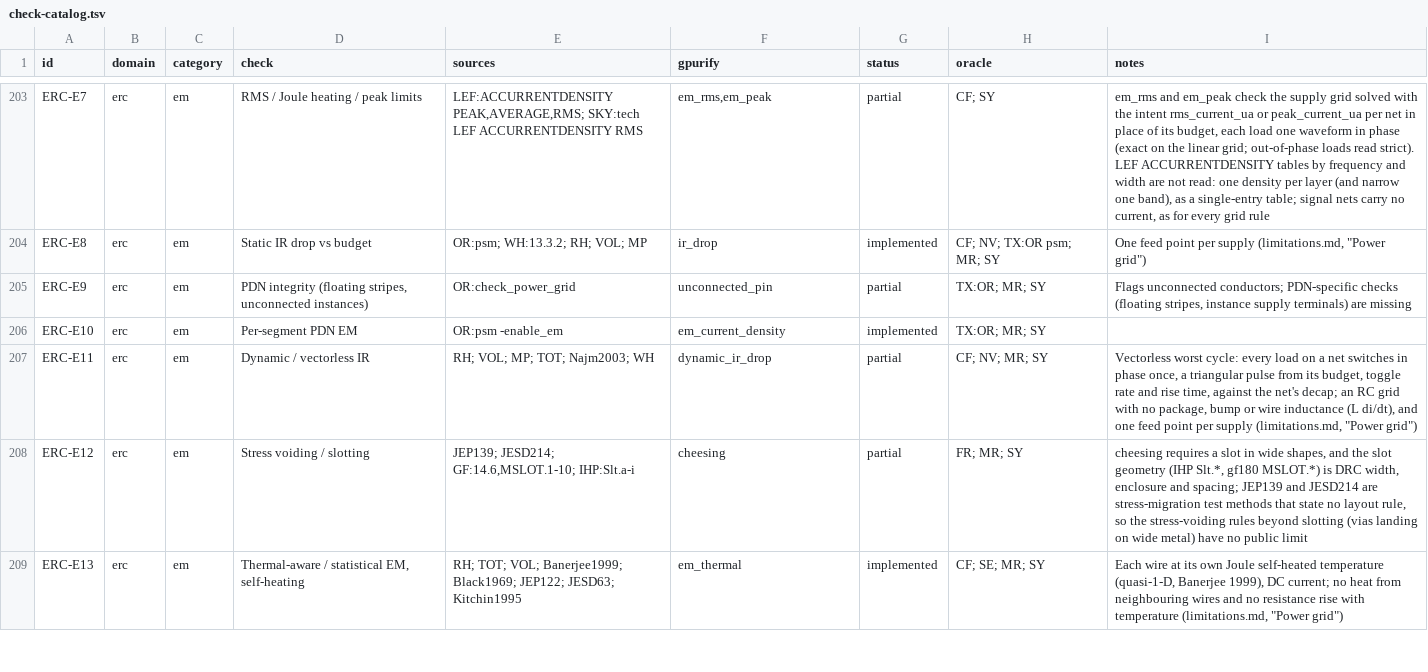
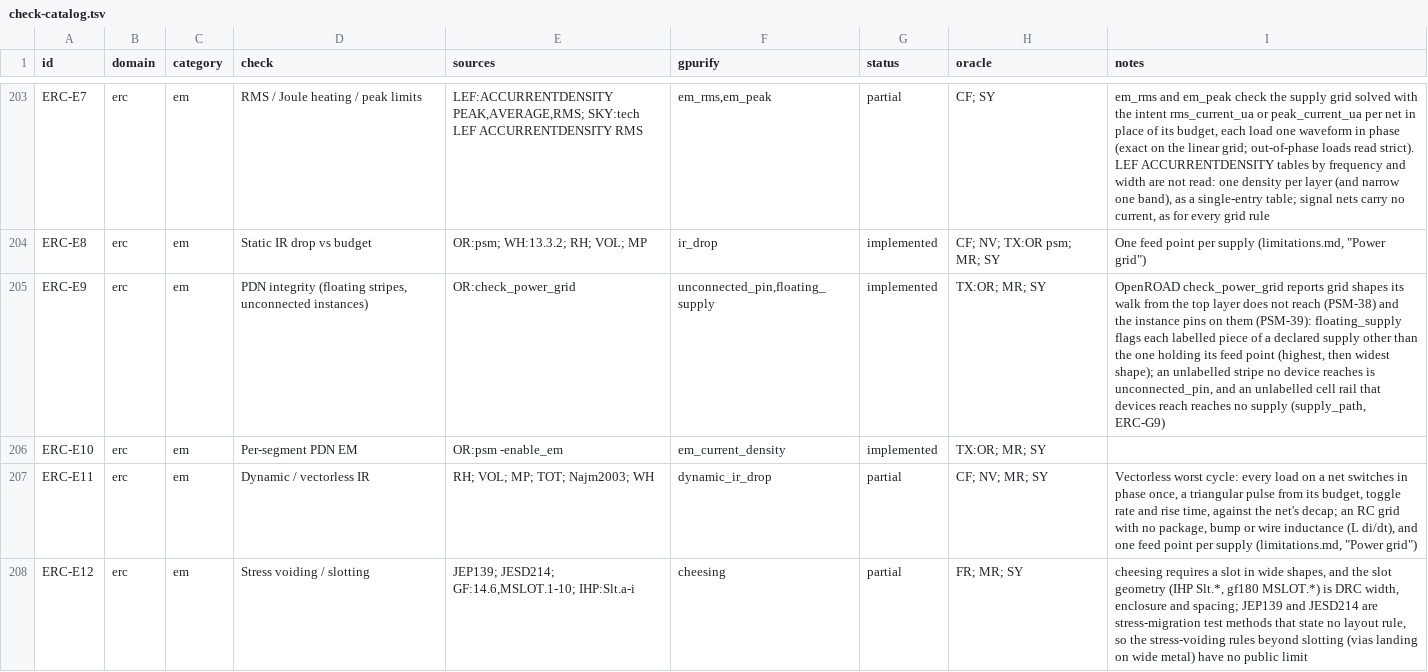
Before and after one commit to UW-ASIC/GPurify, a TSV file: docs/check-catalog.tsv, drawn as a sheet; only a part is shown, gaps mark what is left out; the shorter side is filled out with more unchanged rows.

Commit message:
erc: a labelled supply piece cut off from its fed grid is flagged (X4)
ERC-E9 was partial: unconnected_pin flags conductors no device reaches,
but OpenROAD check_power_grid also reports grid shapes its walk from the
top layer does not reach (PSM-38) and the instance pins on them
(PSM-39). Worse, the grid rules fed each piece of a split supply by
itself, so a floating piece read as a healthy rail.

floating_supply(): the pieces of a declared supply are the extracted
nets carrying its label; the grid is fed at the supply's highest, then
widest, shape over every piece (extract_into's feed point, feed_shape
now pub(crate)), and every other piece is floating, one finding at its
lowest polygon. An unlabelled stripe no device reaches stays
unconnected_pin's, and an unlabelled rail devices reach reaches no
supply (supply_path). Needs intent. E9 is implemented with both kinds.

Tests (SY, every symmetry): a met2 bar strapped to a met1 rail is one
piece, clean; unstrapped, the lower rail floats; two unstrapped rails
both float; a 0.5 um met2 stub against a 20 um met1 rail is fed, being
higher, so the rail floats; without intent the row is skipped. Breaks
if the feed piece is chosen by size first (the stub case flags the
stub) or a single-piece supply is examined as split.

```diff
--- a/docs/check-catalog.tsv
+++ b/docs/check-catalog.tsv
@@ -204,3 +204,3 @@ ERC-E7	erc	em	RMS / Joule heating / peak limits	LEF:ACCURRENTDENSITY PEAK,AVERAG
 ERC-E8	erc	em	Static IR drop vs budget	OR:psm; WH:13.3.2; RH; VOL; MP	ir_drop	implemented	CF; NV; TX:OR psm; MR; SY	One feed point per supply (limitations.md, "Power grid")
-ERC-E9	erc	em	PDN integrity (floating stripes, unconnected instances)	OR:check_power_grid	unconnected_pin	partial	TX:OR; MR; SY	Flags unconnected conductors; PDN-specific checks (floating stripes, instance supply terminals) are missing
+ERC-E9	erc	em	PDN integrity (floating stripes, unconnected instances)	OR:check_power_grid	unconnected_pin,floating_supply	implemented	TX:OR; MR; SY	OpenROAD check_power_grid reports grid shapes its walk from the top layer does not reach (PSM-38) and the instance pins on them (PSM-39): floating_supply flags each labelled piece of a declared supply other than the one holding its feed point (highest, then widest shape); an unlabelled stripe no device reaches is unconnected_pin, and an unlabelled cell rail that devices reach reaches no supply (supply_path, ERC-G9)
 ERC-E10	erc	em	Per-segment PDN EM	OR:psm -enable_em	em_current_density	implemented	TX:OR; MR; SY	
```
Also changed, not shown: 14 other files.
